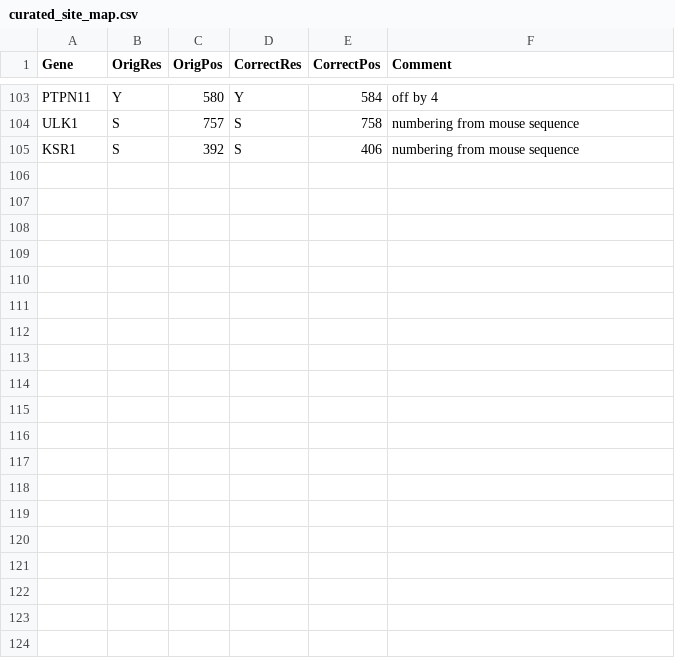
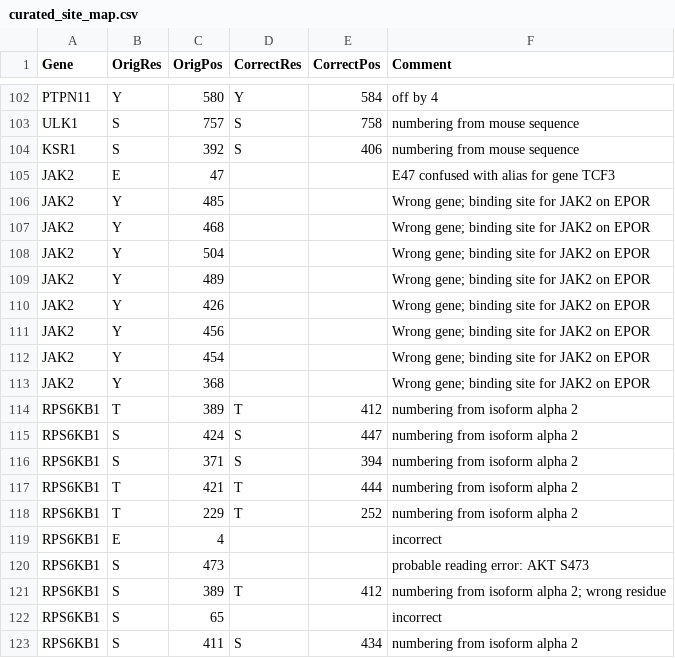
Before and after one commit to sorgerlab/indra, a CSV file: indra/resources/curated_site_map.csv, drawn as a sheet; only a part is shown, gaps mark what is left out; the diff covers the shown part only; the diff names each change by its address in the sheet, - before the commit and + after, or states it on an @@ line.

Commit message:
More site map sites

```diff
--- a/indra/resources/curated_site_map.csv
+++ b/indra/resources/curated_site_map.csv
+row 105: JAK2 | E | 47 |  |  | E47 confused with alias for gene TCF3
+row 106: JAK2 | Y | 485 |  |  | Wrong gene; binding site for JAK2 on EPOR
+row 107: JAK2 | Y | 468 |  |  | Wrong gene; binding site for JAK2 on EPOR
+row 108: JAK2 | Y | 504 |  |  | Wrong gene; binding site for JAK2 on EPOR
+row 109: JAK2 | Y | 489 |  |  | Wrong gene; binding site for JAK2 on EPOR
+row 110: JAK2 | Y | 426 |  |  | Wrong gene; binding site for JAK2 on EPOR
+row 111: JAK2 | Y | 456 |  |  | Wrong gene; binding site for JAK2 on EPOR
+row 112: JAK2 | Y | 454 |  |  | Wrong gene; binding site for JAK2 on EPOR
+row 113: JAK2 | Y | 368 |  |  | Wrong gene; binding site for JAK2 on EPOR
+row 114: RPS6KB1 | T | 389 | T | 412 | numbering from isoform alpha 2
+row 115: RPS6KB1 | S | 424 | S | 447 | numbering from isoform alpha 2
+row 116: RPS6KB1 | S | 371 | S | 394 | numbering from isoform alpha 2
+row 117: RPS6KB1 | T | 421 | T | 444 | numbering from isoform alpha 2
+row 118: RPS6KB1 | T | 229 | T | 252 | numbering from isoform alpha 2
+row 119: RPS6KB1 | E | 4 |  |  | incorrect
+row 120: RPS6KB1 | S | 473 |  |  | probable reading error: AKT S473
+row 121: RPS6KB1 | S | 389 | T | 412 | numbering from isoform alpha 2; wrong residue
+row 122: RPS6KB1 | S | 65 |  |  | incorrect
+row 123: RPS6KB1 | S | 411 | S | 434 | numbering from isoform alpha 2
```
Also changed, not shown: 15 added rows and 1 removed row elsewhere in this file.
